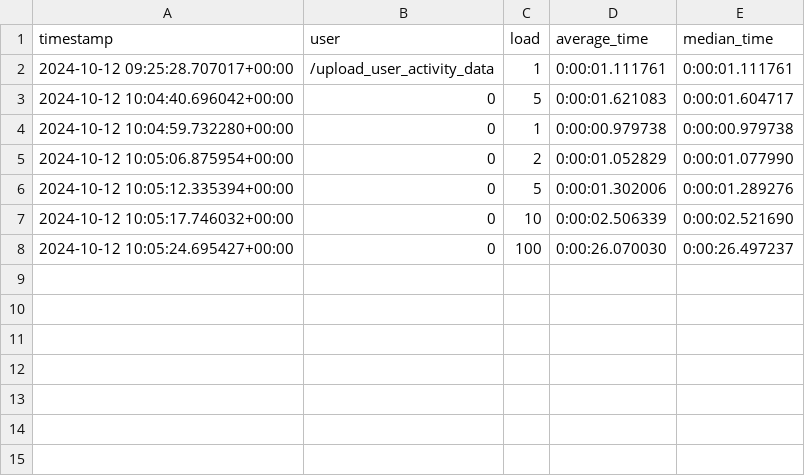
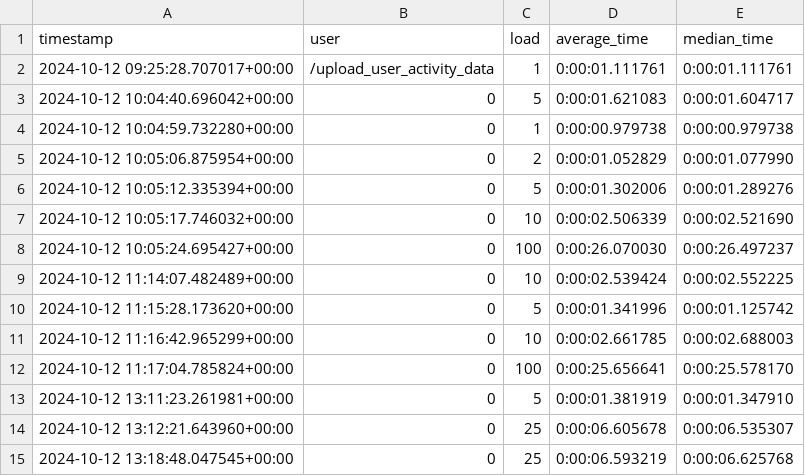
Before and after one commit to benceluzsinszky/thesis, a CSV file: results_users.csv, drawn as a sheet; the diff names each change by its address in the sheet, - before the commit and + after, or states it on an @@ line.

```diff
--- a/results_users.csv
+++ b/results_users.csv
+row 9: 2024-10-12 11:14:07.482489+00:00 | 0 | 10 | 0:00:02.539424 | 0:00:02.552225
+row 10: 2024-10-12 11:15:28.173620+00:00 | 0 | 5 | 0:00:01.341996 | 0:00:01.125742
+row 11: 2024-10-12 11:16:42.965299+00:00 | 0 | 10 | 0:00:02.661785 | 0:00:02.688003
+row 12: 2024-10-12 11:17:04.785824+00:00 | 0 | 100 | 0:00:25.656641 | 0:00:25.578170
+row 13: 2024-10-12 13:11:23.261981+00:00 | 0 | 5 | 0:00:01.381919 | 0:00:01.347910
+row 14: 2024-10-12 13:12:21.643960+00:00 | 0 | 25 | 0:00:06.605678 | 0:00:06.535307
+row 15: 2024-10-12 13:18:48.047545+00:00 | 0 | 25 | 0:00:06.593219 | 0:00:06.625768
```
Also changed, not shown: results_enpoints.csv, 3 other files.
